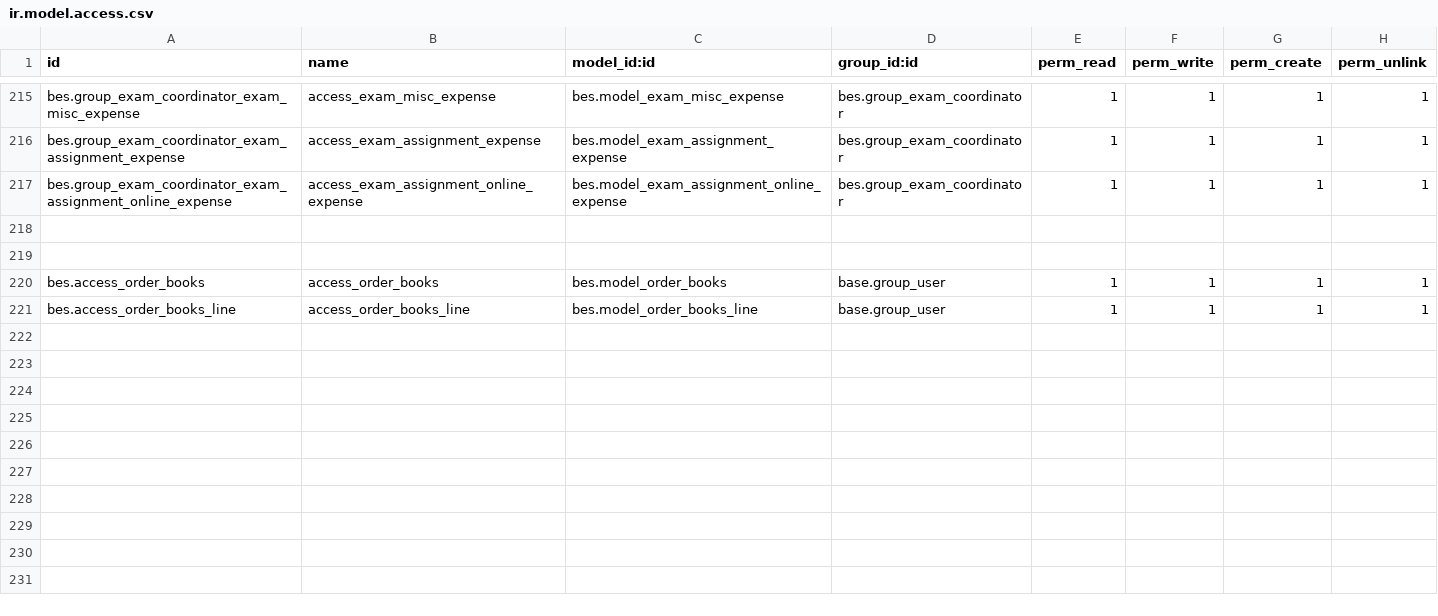
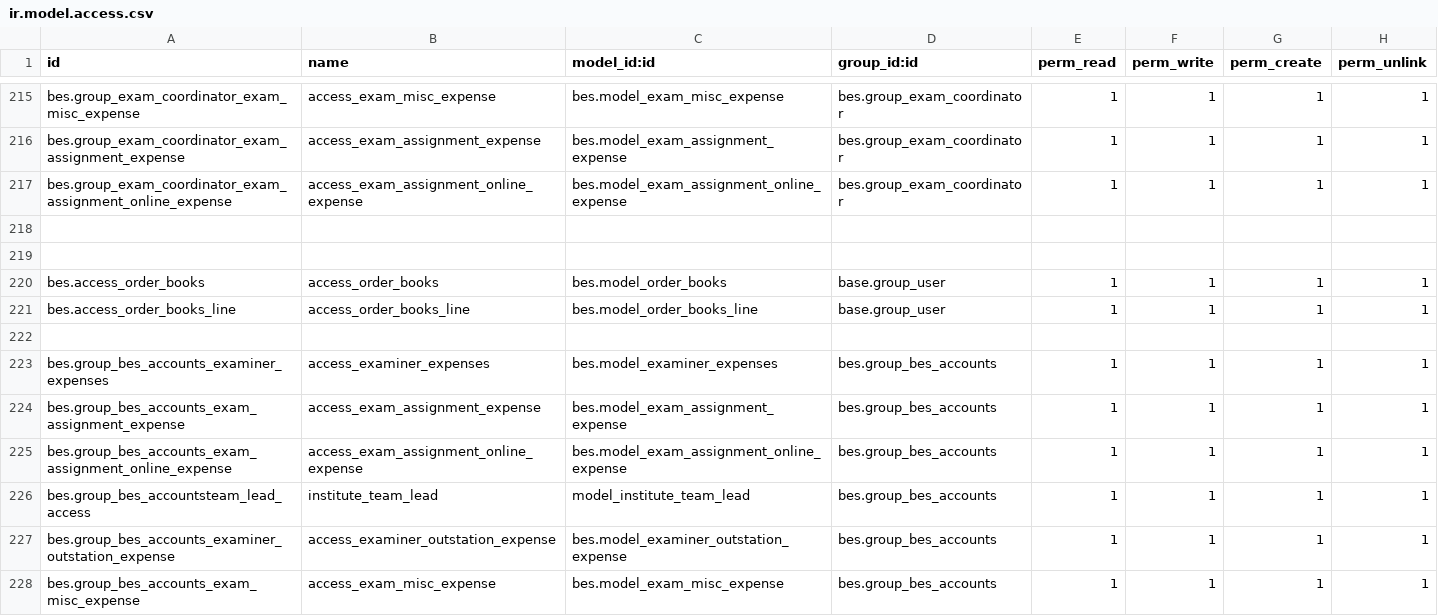
Before and after one commit to saif-esehat/bes, a CSV file: security/ir.model.access.csv, drawn as a sheet; only a part is shown, gaps mark what is left out.

Commit message:
Accounts Expense

```diff
--- a/security/ir.model.access.csv
+++ b/security/ir.model.access.csv
@@ -221 +221,8 @@ bes.access_order_books,access_order_books,bes.model_order_books,base.group_user,
 bes.access_order_books_line,access_order_books_line,bes.model_order_books_line,base.group_user,1,1,1,1
+
+bes.group_bes_accounts_examiner_expenses,access_examiner_expenses,bes.model_examiner_expenses,bes.group_bes_accounts,1,1,1,1
+bes.group_bes_accounts_exam_assignment_expense,access_exam_assignment_expense,bes.model_exam_assignment_expense,bes.group_bes_accounts,1,1,1,1
+bes.group_bes_accounts_exam_assignment_online_expense,access_exam_assignment_online_expense,bes.model_exam_assignment_online_expense,bes.group_bes_accounts,1,1,1,1
+bes.group_bes_accountsteam_lead_access,institute_team_lead,model_institute_team_lead,bes.group_bes_accounts,1,1,1,1
+bes.group_bes_accounts_examiner_outstation_expense,access_examiner_outstation_expense,bes.model_examiner_outstation_expense,bes.group_bes_accounts,1,1,1,1
+bes.group_bes_accounts_exam_misc_expense,access_exam_misc_expense,bes.model_exam_misc_expense,bes.group_bes_accounts,1,1,1,1
```
Also changed, not shown: 2 other files.
